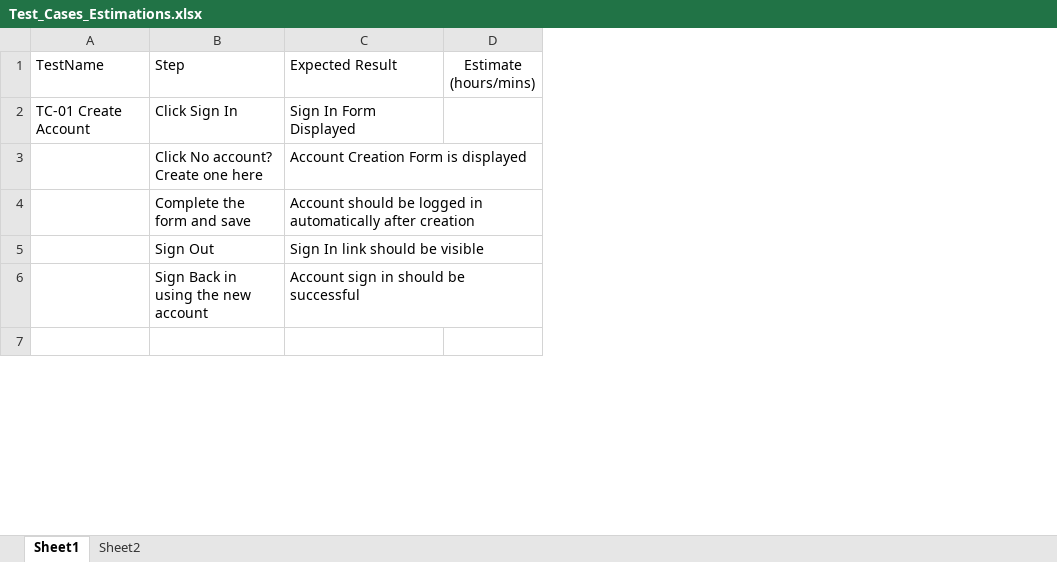
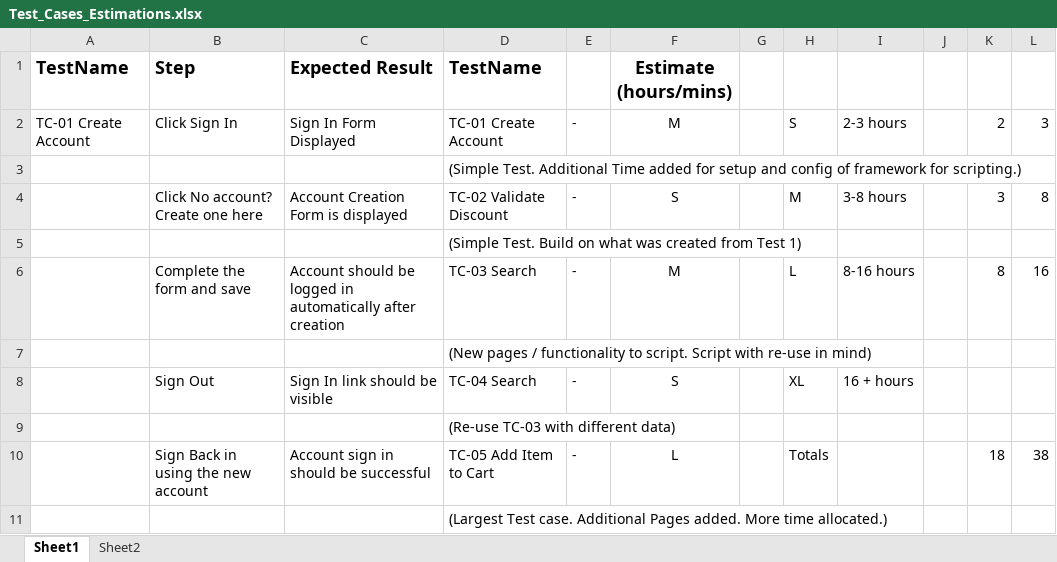
Before and after one commit to JehanInspired/interviewjava, an Excel workbook: Test_Cases_Estimations.xlsx, sheet Sheet1, drawn as a sheet; only a part is shown; values as stored, in another font and other column widths than the file's, no borders; removed rows and columns are numbered as before the commit, all else as after; the diff names each change by its address in the sheet, - before the commit and + after, or states it on an @@ line.

```diff
--- a/Test_Cases_Estimations.xlsx (sheet Sheet1)
+++ b/Test_Cases_Estimations.xlsx (sheet Sheet1)
-column D (Estimate (hours/mins)), empty
+column D (TestName), row 2: TC-01 Create Account; row 4: TC-02 Validate Discount; row 6: TC-03 Search; row 8: TC-04 Search; rows 10-11: TC-05 Add Item to Cart | (Largest Test case. Additional Pages added. More time allocated.)
+column E, row 2: -; row 4: -; row 6: -; row 8: -; row 10: -
+column F (Estimate (hours/mins)), row 2: M; row 4: S; row 6: M; row 8: S; row 10: L
+column G, empty
+column H, row 2: S; row 4: M; row 6: L; row 8: XL; row 10: Totals
+column I, row 2: 2-3 hours; row 4: 3-8 hours; row 6: 8-16 hours; row 8: 16 + hours
+column J, empty
+column K, row 2: 2; row 4: 3; row 6: 8; row 10: 18
+column L, row 2: 3; row 4: 8; row 6: 16; row 10: 38
-A1:C1 bold: off
+A1:C1 bold: on, text size: larger
+row 3:  |  |  | (Simple Test. Additional Time added for setup and config of framework for scripting.)
+row 5:  |  |  | (Simple Test. Build on what was created from Test 1)
+row 7:  |  |  | (New pages / functionality to script. Script with re-use in mind)
+row 9:  |  |  | (Re-use TC-03 with different data)
```
Also changed, not shown: 9 other files.
